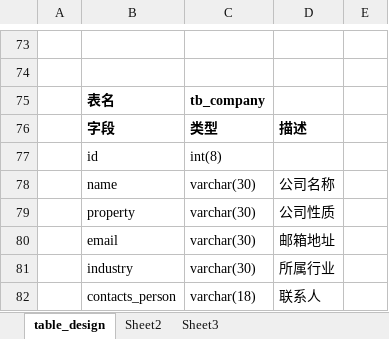
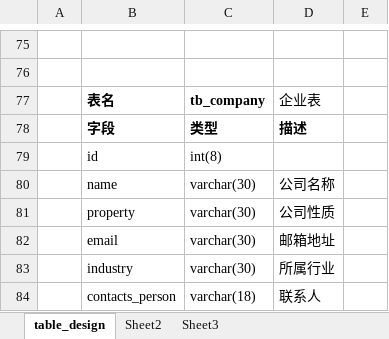
Before and after one commit to carlzhangweiwen/xymz, an Excel workbook: src/main/webapp/DB/TableDesign.xlsx, sheet table_design, drawn as a sheet; only a part is shown, gaps mark what is left out; values as stored, in another font and other column widths than the file's, no borders; addresses are those after the commit; the diff covers the shown part only; the diff names each change by its address in the sheet, - before the commit and + after, or states it on an @@ line.

```diff
--- a/src/main/webapp/DB/TableDesign.xlsx (sheet table_design)
+++ b/src/main/webapp/DB/TableDesign.xlsx (sheet table_design)
-D77: (empty)
+D77: 企业表
```
Also changed, not shown: 2 added rows and 6 edited cells elsewhere in this sheet, 21 other files.
